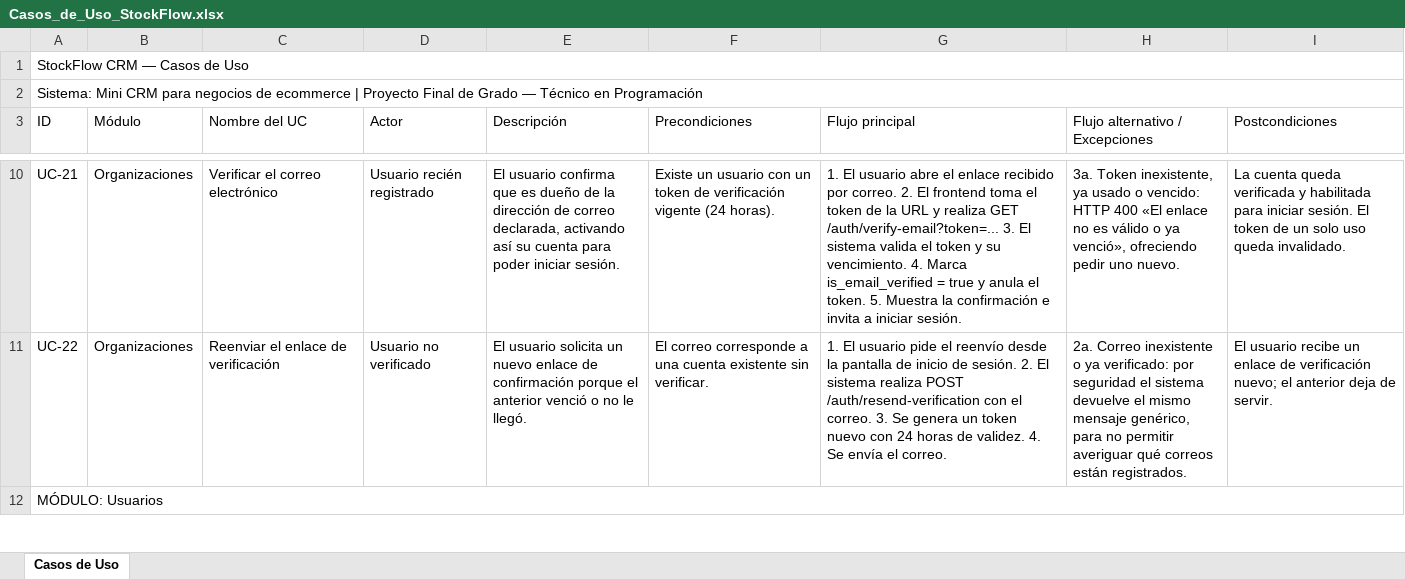
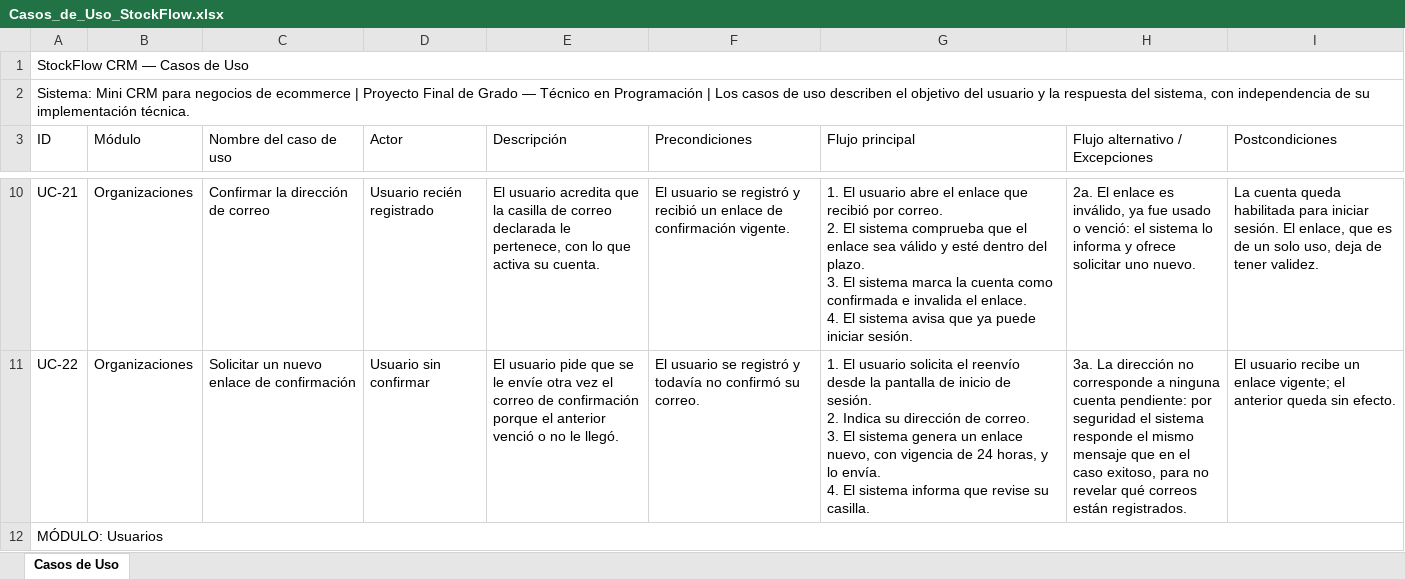
Before and after one commit to merbeni/stockflow-crm, an Excel workbook: stockflow-crm/docs/use-cases/Casos_de_Uso_StockFlow.xlsx, sheet Casos de Uso, drawn as a sheet; only a part is shown, gaps mark what is left out; values as stored, in another font and other column widths than the file's, no cell formats; ↵ is a line break in a cell; the diff covers the shown part only; the diff names each change by its address in the sheet, - before the commit and + after, or states it on an @@ line.

```diff
--- a/stockflow-crm/docs/use-cases/Casos_de_Uso_StockFlow.xlsx (sheet Casos de Uso)
+++ b/stockflow-crm/docs/use-cases/Casos_de_Uso_StockFlow.xlsx (sheet Casos de Uso)
-A2 (ID): …en Programación
+A2 (ID): …en Programación | Los casos de uso describen el objetivo del usuario y la respuesta del sistema, con independencia de su implementación técnica.
-C3: Nombre del UC
+C3: Nombre del caso de uso
-C10 (Nombre del caso de uso): Verificar el correo electrónico
+C10 (Nombre del caso de uso): Confirmar la dirección de correo
-E10 (Descripción): El usuario confirma que es dueño de la dirección de correo declarada, activando así su cuenta para poder iniciar sesión.
+E10 (Descripción): El usuario acredita que la casilla de correo declarada le pertenece, con lo que activa su cuenta.
-F10 (Precondiciones): Existe un usuario con un token de verificación vigente (24 horas).
+F10 (Precondiciones): El usuario se registró y recibió un enlace de confirmación vigente.
-G10 (Flujo principal): …el enlace recibido por correo. 2. El frontend toma el token de la URL y realiza GET /auth/verify-email?token=... 3. El sistema valida el token y su vencimiento. 4. Marca is_email_verified = true y anula el token. 5. Muestra la confirmación e invita a iniciar sesión.
+G10 (Flujo principal): …el enlace que recibió por correo. ↵ 2. El sistema comprueba que el enlace sea válido y esté dentro del plazo. ↵ 3. El sistema marca la cuenta como confirmada e invalida el enlace. ↵ 4. El sistema avisa que ya puede iniciar sesión.
-H10 (Flujo alternativo / Excepciones): 3a. Token inexistente, ya usado o vencido: HTTP 400 «El enlace no es válido o ya venció», ofreciendo pedir uno nuevo.
+H10 (Flujo alternativo / Excepciones): 2a. El enlace es inválido, ya fue usado o venció: el sistema lo informa y ofrece solicitar uno nuevo.
-I10 (Postcondiciones): …cuenta queda verificada y habilitada para iniciar sesión. El token de un solo uso queda invalidado.
+I10 (Postcondiciones): …cuenta queda habilitada para iniciar sesión. El enlace, que es de un solo uso, deja de tener validez.
-C11 (Nombre del caso de uso): Reenviar el enlace de verificación
+C11 (Nombre del caso de uso): Solicitar un nuevo enlace de confirmación
-D11 (Actor): Usuario no verificado
+D11 (Actor): Usuario sin confirmar
-E11 (Descripción): El usuario solicita un nuevo enlace de confirmación…
+E11 (Descripción): El usuario pide que se le envíe otra vez el correo de confirmación…
-F11 (Precondiciones): El correo corresponde a una cuenta existente sin verificar.
+F11 (Precondiciones): El usuario se registró y todavía no confirmó su correo.
-G11 (Flujo principal): …El usuario pide el reenvío desde la pantalla de inicio de sesión. 2. El sistema realiza POST /auth/resend-verification con el correo. 3. Se genera un token nuevo con 24 horas de validez. 4. Se envía el correo.
+G11 (Flujo principal): …El usuario solicita el reenvío desde la pantalla de inicio de sesión. ↵ 2. Indica su dirección de correo. ↵ 3. El sistema genera un enlace nuevo, con vigencia de 24 horas, y lo envía. ↵ 4. El sistema informa que revise su casilla.
-H11 (Flujo alternativo / Excepciones): 2a. Correo inexistente o ya verificado: por seguridad el sistema devuelve el mismo mensaje genérico, para no permitir averiguar qué correos…
+H11 (Flujo alternativo / Excepciones): 3a. La dirección no corresponde a ninguna cuenta pendiente: por seguridad el sistema responde el mismo mensaje que en el caso exitoso, para no revelar qué correos…
-I11 (Postcondiciones): …un enlace de verificación nuevo; el anterior deja de servir.
+I11 (Postcondiciones): …un enlace vigente; el anterior queda sin efecto.
```
Also changed, not shown: 160 edited cells elsewhere in this sheet, cell formats, 7 other files.
